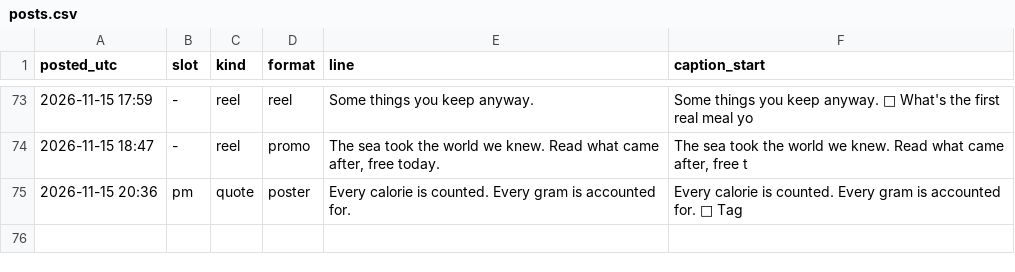
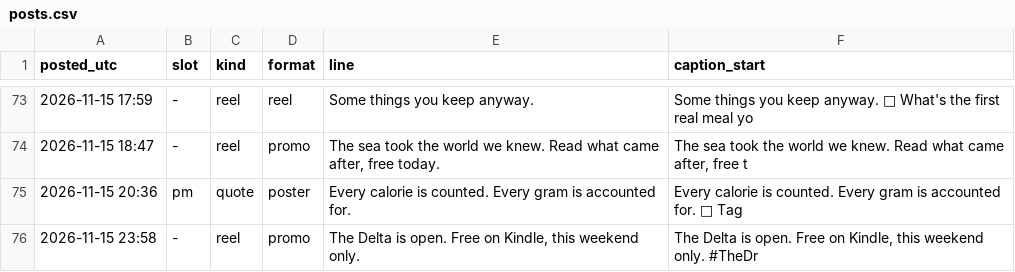
Before and after one commit to somhairlemaccormick-collab/The-Drowned-Concordat-Promo, a CSV file: log/posts.csv, drawn as a sheet; only a part is shown, gaps mark what is left out; the diff names each change by its address in the sheet, - before the commit and + after, or states it on an @@ line.

```diff
--- a/log/posts.csv
+++ b/log/posts.csv
+row 76: 2026-11-15 23:58 | - | reel | promo | The Delta is open. Free on Kindle, this weekend only. | The Delta is open. Free on Kindle, this weekend only. #TheDr
```
Also changed, not shown: 2 other files.
